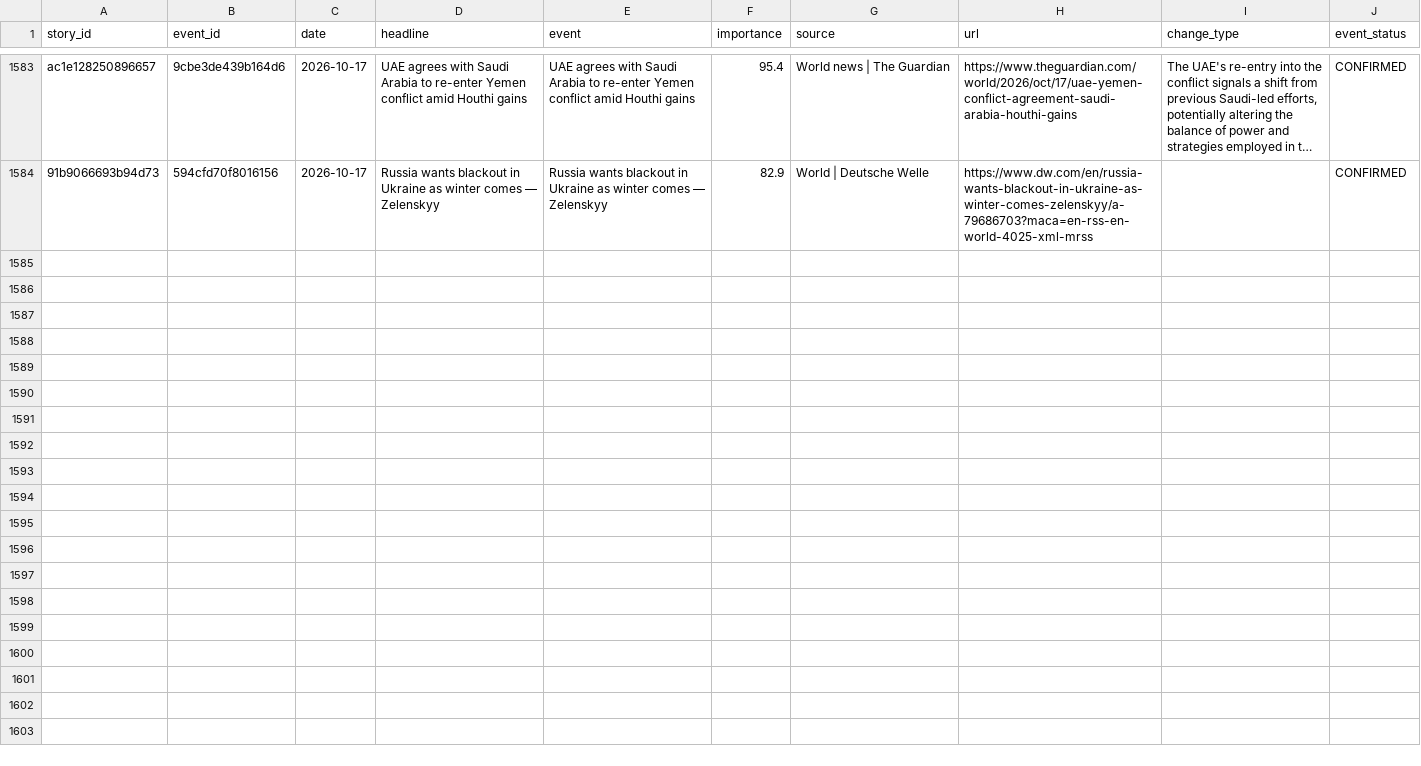
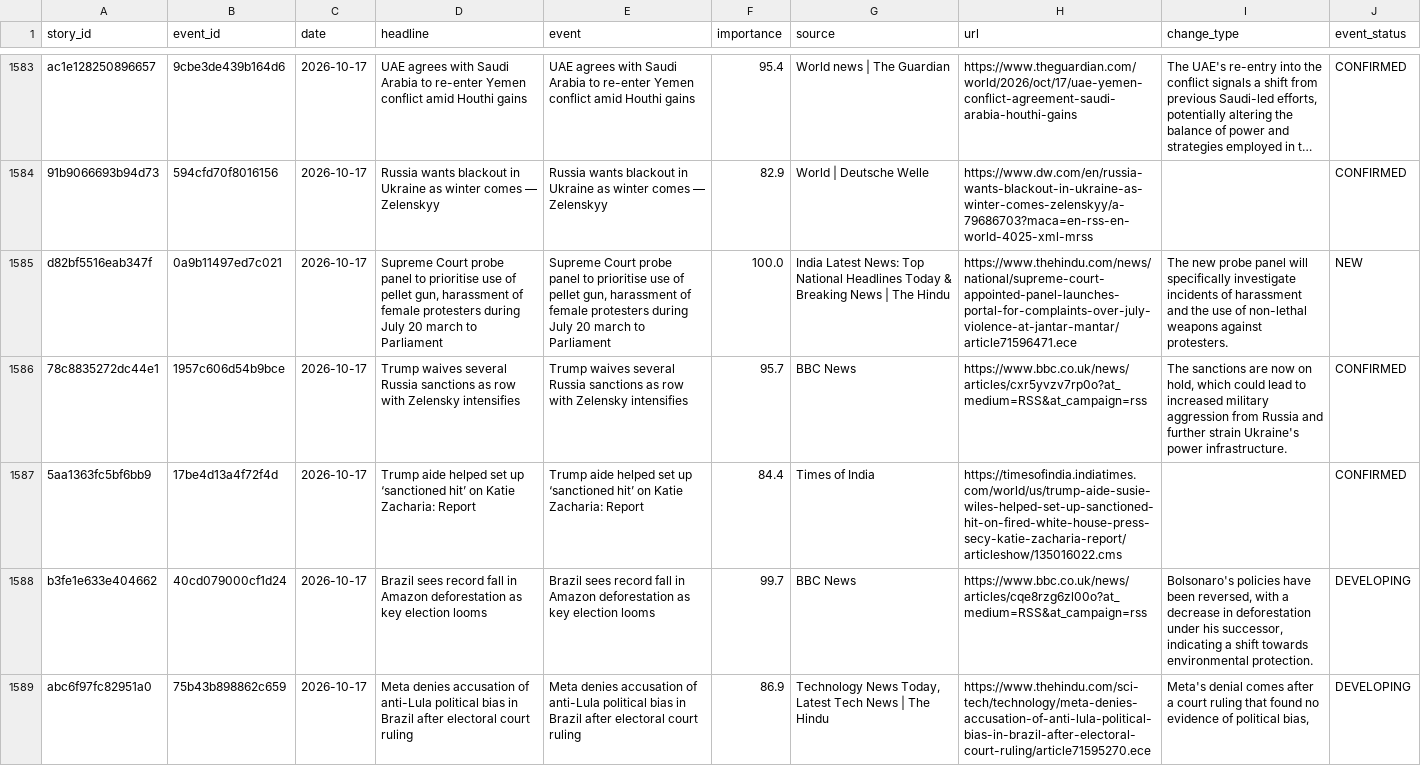
Before and after one commit to vishwasgarg5/news-knowledge-bot, a CSV file: data/story_timeline.csv, drawn as a sheet; only a part is shown, gaps mark what is left out; long unchanged cells end in …; the diff names each change by its address in the sheet, - before the commit and + after, or states it on an @@ line.

```diff
--- a/data/story_timeline.csv
+++ b/data/story_timeline.csv
+row 1585: d82bf5516eab347f | 0a9b11497ed7c021 | 2026-10-17 | Supreme Court probe panel to prioritise use of pellet gun, harassment of female protesters during July 20 march to Parliament | Supreme Court probe panel to prioritise use of pellet gun, harassment of female protesters during July 20 march to Parliament | 100.0 | India Latest News: Top National Headlines Today & Breaking News | The Hindu | https://www.thehindu.com/news/national/supreme-court-appointed-panel-launches-portal-for-complaints-over-july-violence-at-jantar-mantar/article71596471.ece | The new probe panel will specifically investigate incidents of harassment and the use of non-lethal weapons against protesters. | NEW
+row 1586: 78c8835272dc44e1 | 1957c606d54b9bce | 2026-10-17 | Trump waives several Russia sanctions as row with Zelensky intensifies | Trump waives several Russia sanctions as row with Zelensky intensifies | 95.7 | BBC News | https://www.bbc.co.uk/news/articles/cxr5yvzv7rp0o?at_medium=RSS&at_campaign=rss | The sanctions are now on hold, which could lead to increased military aggression from Russia and further strain Ukraine's power infrastructure. | CONFIRMED
+row 1587: 5aa1363fc5bf6bb9 | 17be4d13a4f72f4d | 2026-10-17 | Trump aide helped set up ‘sanctioned hit’ on Katie Zacharia: Report | Trump aide helped set up ‘sanctioned hit’ on Katie Zacharia: Report | 84.4 | Times of India | https://timesofindia.indiatimes.com/world/us/trump-aide-susie-wiles-helped-set-up-sanctioned-hit-on-fired-white-house-press-secy-katie-zacharia-report/articleshow/135016022.cms |  | CONFIRMED
+row 1588: b3fe1e633e404662 | 40cd079000cf1d24 | 2026-10-17 | Brazil sees record fall in Amazon deforestation as key election looms | Brazil sees record fall in Amazon deforestation as key election looms | 99.7 | BBC News | https://www.bbc.co.uk/news/articles/cqe8rzg6zl00o?at_medium=RSS&at_campaign=rss | Bolsonaro's policies have been reversed, with a decrease in deforestation under his successor, indicating a shift towards environmental protection. | DEVELOPING
+row 1589: abc6f97fc82951a0 | 75b43b898862c659 | 2026-10-17 | Meta denies accusation of anti-Lula political bias in Brazil after electoral court ruling | Meta denies accusation of anti-Lula political bias in Brazil after electoral court ruling | 86.9 | Technology News Today, Latest Tech News | The Hindu | https://www.thehindu.com/sci-tech/technology/meta-denies-accusation-of-anti-lula-political-bias-in-brazil-after-electoral-court-ruling/article71595270.ece | Meta's denial comes after a court ruling that found no evidence of political bias, | DEVELOPING
```
Also changed, not shown: data/entity_memory.csv, data/event_memory.csv, 8 other files.
